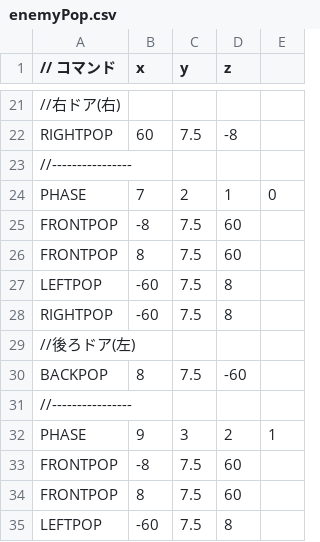
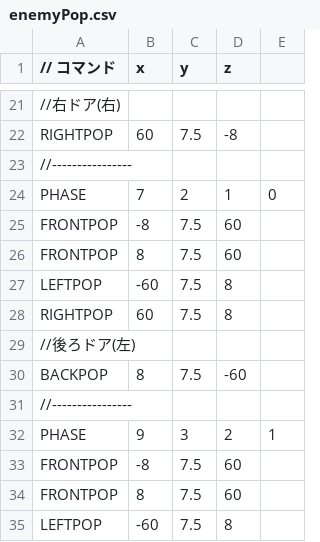
Before and after one commit to tutiya-kousetsu/DirectXGame_, a CSV file: Resources/enemyPop.csv, drawn as a sheet; only a part is shown, gaps mark what is left out.

```diff
--- a/Resources/enemyPop.csv
+++ b/Resources/enemyPop.csv
@@ -27,3 +27,3 @@ FRONTPOP,8,7.5,60
 LEFTPOP,-60, 7.5, 8
-RIGHTPOP,-60, 7.5, 8
+RIGHTPOP,60, 7.5, 8
 //後ろドア(左)
```
Also changed, not shown: 5 other files.
